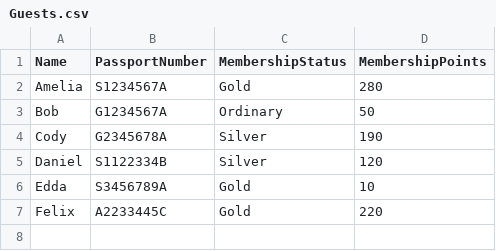
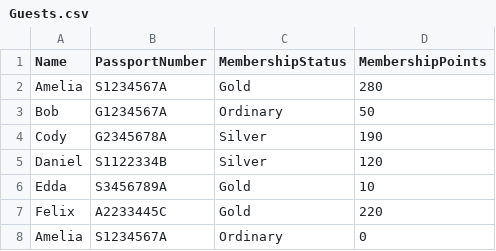
Before and after one commit to Nattt0101/Assignment_Daphne_Natalie, a CSV file: Assignment_Daphne_Natalie/Assignment_Daphne_Natalie/bin/Debug/net6.0/Guests.csv, drawn as a sheet; the diff names each change by its address in the sheet, - before the commit and + after, or states it on an @@ line.

```diff
--- a/Assignment_Daphne_Natalie/Assignment_Daphne_Natalie/bin/Debug/net6.0/Guests.csv
+++ b/Assignment_Daphne_Natalie/Assignment_Daphne_Natalie/bin/Debug/net6.0/Guests.csv
+row 8: Amelia | S1234567A | Ordinary | 0
```
Also changed, not shown: 11 other files.
